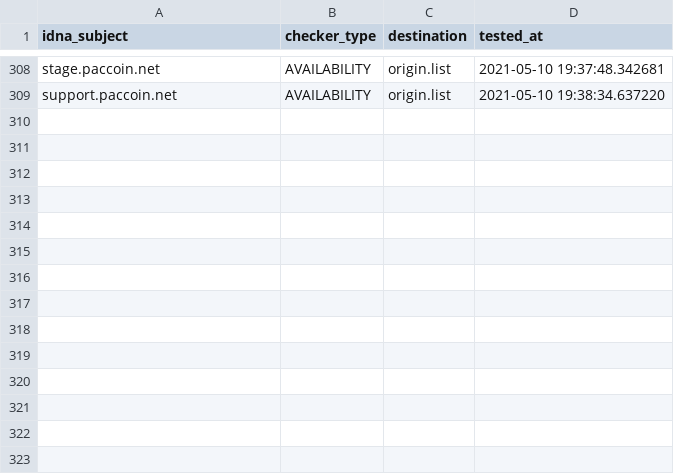
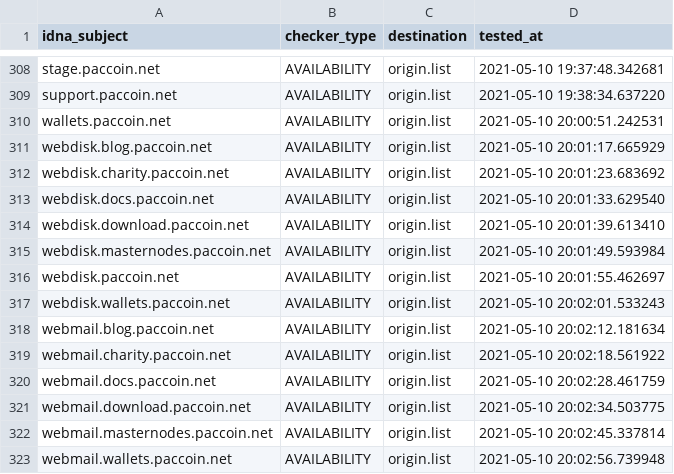
Before and after one commit to dead-hosts/CoinBlockersLists-hosts_optional_git_ZeroDot1, a CSV file: .pyfunceble/inactive.csv, drawn as a sheet; only a part is shown, gaps mark what is left out.

Commit message:
[Autosave][Dead-Hosts::CoinBlockersLists-hosts_optional_git_ZeroDot1]
WaV7os8-gkKm4eVXCyZSFdvi

```diff
--- a/.pyfunceble/inactive.csv
+++ b/.pyfunceble/inactive.csv
@@ -309 +309,15 @@ stage.paccoin.net,AVAILABILITY,origin.list,2021-05-10 19:37:48.342681
 support.paccoin.net,AVAILABILITY,origin.list,2021-05-10 19:38:34.637220
+wallets.paccoin.net,AVAILABILITY,origin.list,2021-05-10 20:00:51.242531
+webdisk.blog.paccoin.net,AVAILABILITY,origin.list,2021-05-10 20:01:17.665929
+webdisk.charity.paccoin.net,AVAILABILITY,origin.list,2021-05-10 20:01:23.683692
+webdisk.docs.paccoin.net,AVAILABILITY,origin.list,2021-05-10 20:01:33.629540
+webdisk.download.paccoin.net,AVAILABILITY,origin.list,2021-05-10 20:01:39.613410
+webdisk.masternodes.paccoin.net,AVAILABILITY,origin.list,2021-05-10 20:01:49.593984
+webdisk.paccoin.net,AVAILABILITY,origin.list,2021-05-10 20:01:55.462697
+webdisk.wallets.paccoin.net,AVAILABILITY,origin.list,2021-05-10 20:02:01.533243
+webmail.blog.paccoin.net,AVAILABILITY,origin.list,2021-05-10 20:02:12.181634
+webmail.charity.paccoin.net,AVAILABILITY,origin.list,2021-05-10 20:02:18.561922
+webmail.docs.paccoin.net,AVAILABILITY,origin.list,2021-05-10 20:02:28.461759
+webmail.download.paccoin.net,AVAILABILITY,origin.list,2021-05-10 20:02:34.503775
+webmail.masternodes.paccoin.net,AVAILABILITY,origin.list,2021-05-10 20:02:45.337814
+webmail.wallets.paccoin.net,AVAILABILITY,origin.list,2021-05-10 20:02:56.739948
```
Also changed, not shown: output/origin.list/continue.csv, 8 other files.
